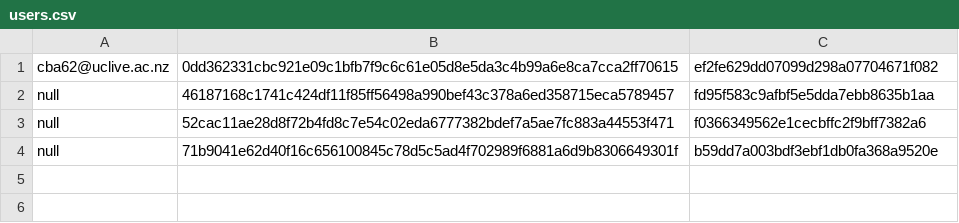
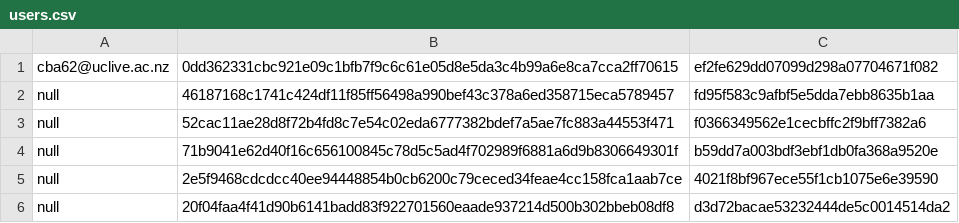
Before and after one commit to miclairy/uc-ride-sharing-assignment, a CSV file: src/main/resources/users.csv, drawn as a sheet.

```diff
--- a/src/main/resources/users.csv
+++ b/src/main/resources/users.csv
@@ -4 +4,3 @@ null,52cac11ae28d8f72b4fd8c7e54c02eda6777382bdef7a5ae7fc883a44553f471,f036634956
 null,71b9041e62d40f16c656100845c78d5c5ad4f702989f6881a6d9b8306649301f,b59dd7a003bdf3ebf1db0fa368a9520e
+null,2e5f9468cdcdcc40ee94448854b0cb6200c79ceced34feae4cc158fca1aab7ce,4021f8bf967ece55f1cb1075e6e39590
+null,20f04faa4f41d90b6141badd83f922701560eaade937214d500b302bbeb08df8,d3d72bacae53232444de5c0014514da2
```
Also changed, not shown: 7 other files.
